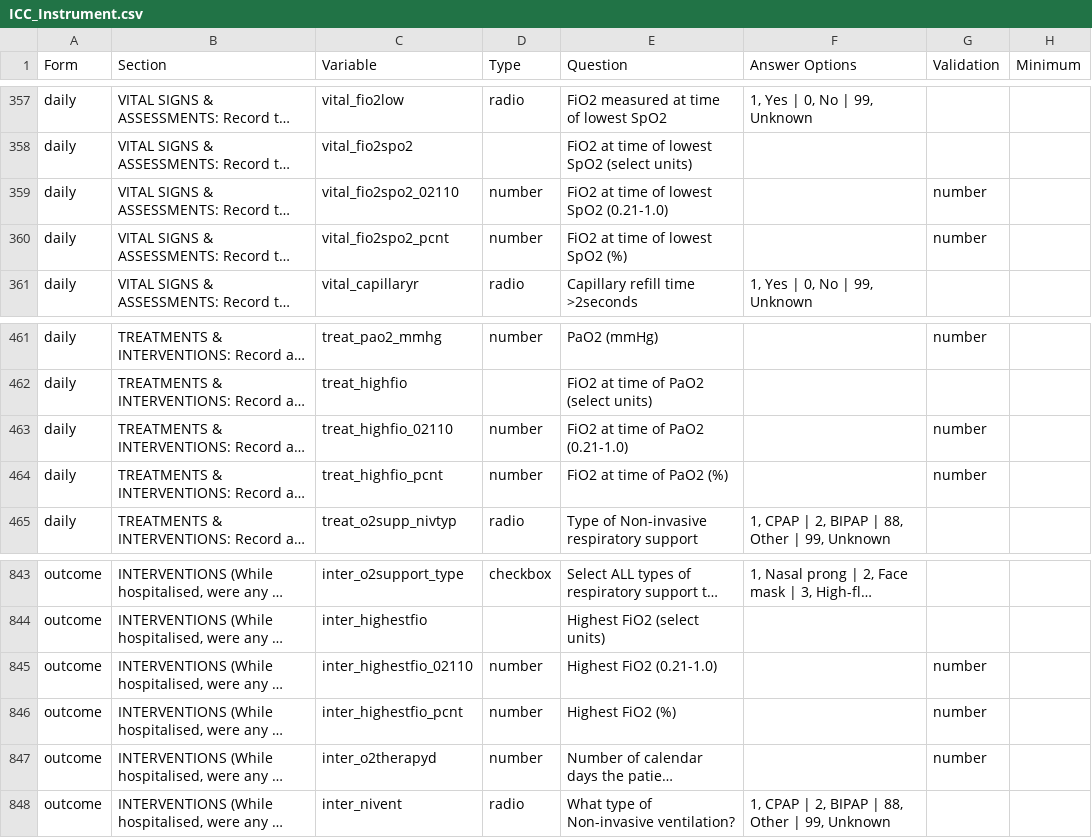
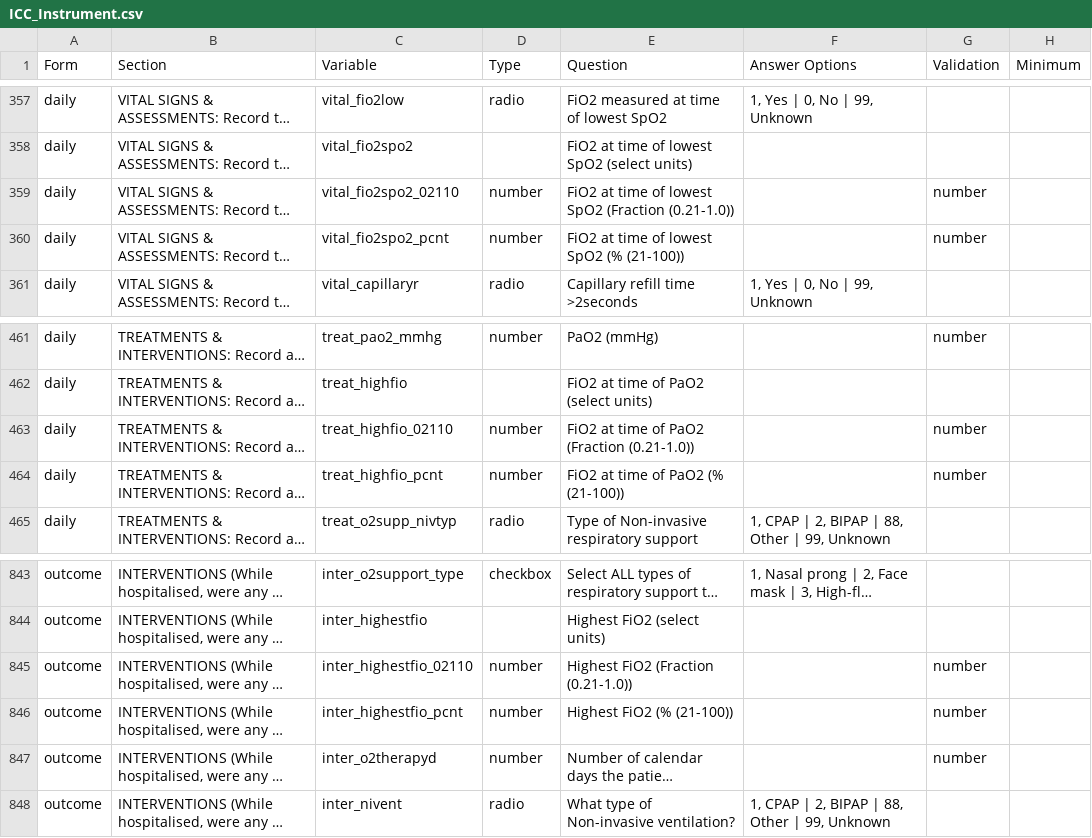
Before and after one commit to EstebanGarciaG/ISARIC_CORE_CRF_test, a CSV file: ICC 1/ICC 1.0.0/ICC_Instrument.csv, drawn as a sheet; only a part is shown, gaps mark what is left out; long unchanged cells end in …; the diff names each change by its address in the sheet, - before the commit and + after, or states it on an @@ line.

Commit message:
Update ICC_Instrument.csv

```diff
--- a/ICC 1/ICC 1.0.0/ICC_Instrument.csv
+++ b/ICC 1/ICC 1.0.0/ICC_Instrument.csv
-E359 (Question): FiO2 at time of lowest SpO2 (0.21-1.0)
+E359 (Question): FiO2 at time of lowest SpO2 (Fraction (0.21-1.0))
-E360 (Question): FiO2 at time of lowest SpO2 (%)
+E360 (Question): FiO2 at time of lowest SpO2 (% (21-100))
-E463 (Question): FiO2 at time of PaO2 (0.21-1.0)
+E463 (Question): FiO2 at time of PaO2 (Fraction (0.21-1.0))
-E464 (Question): FiO2 at time of PaO2 (%)
+E464 (Question): FiO2 at time of PaO2 (% (21-100))
-E845 (Question): Highest FiO2 (0.21-1.0)
+E845 (Question): Highest FiO2 (Fraction (0.21-1.0))
-E846 (Question): Highest FiO2 (%)
+E846 (Question): Highest FiO2 (% (21-100))
```
